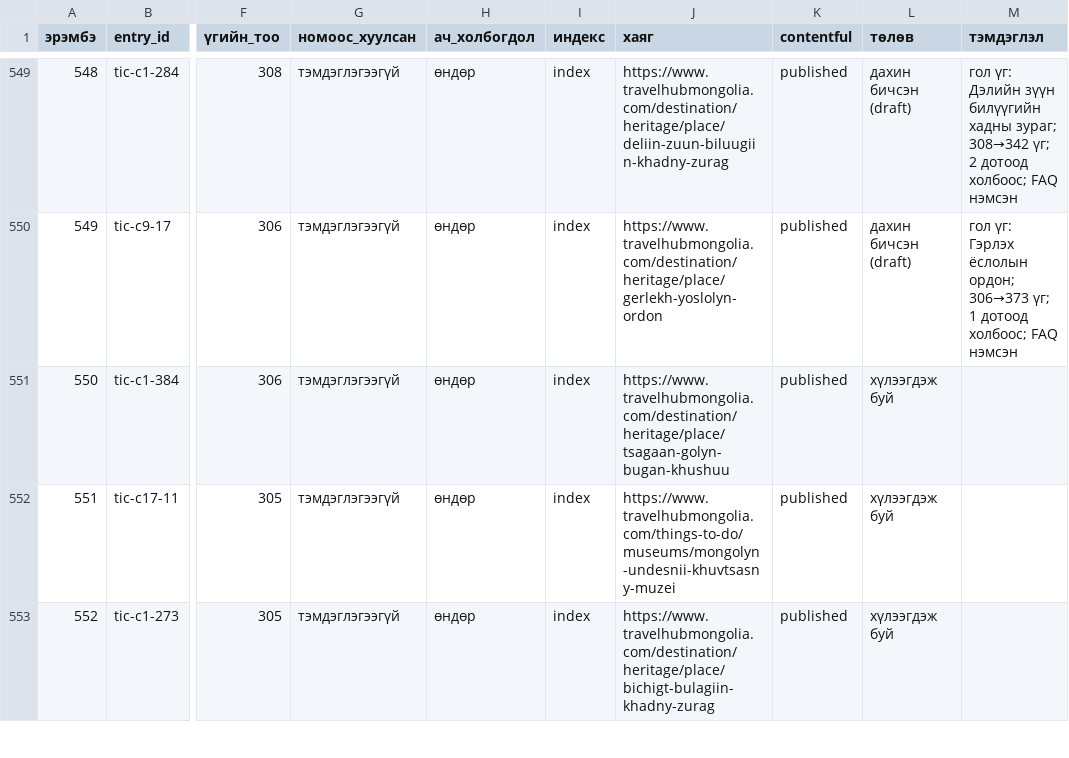
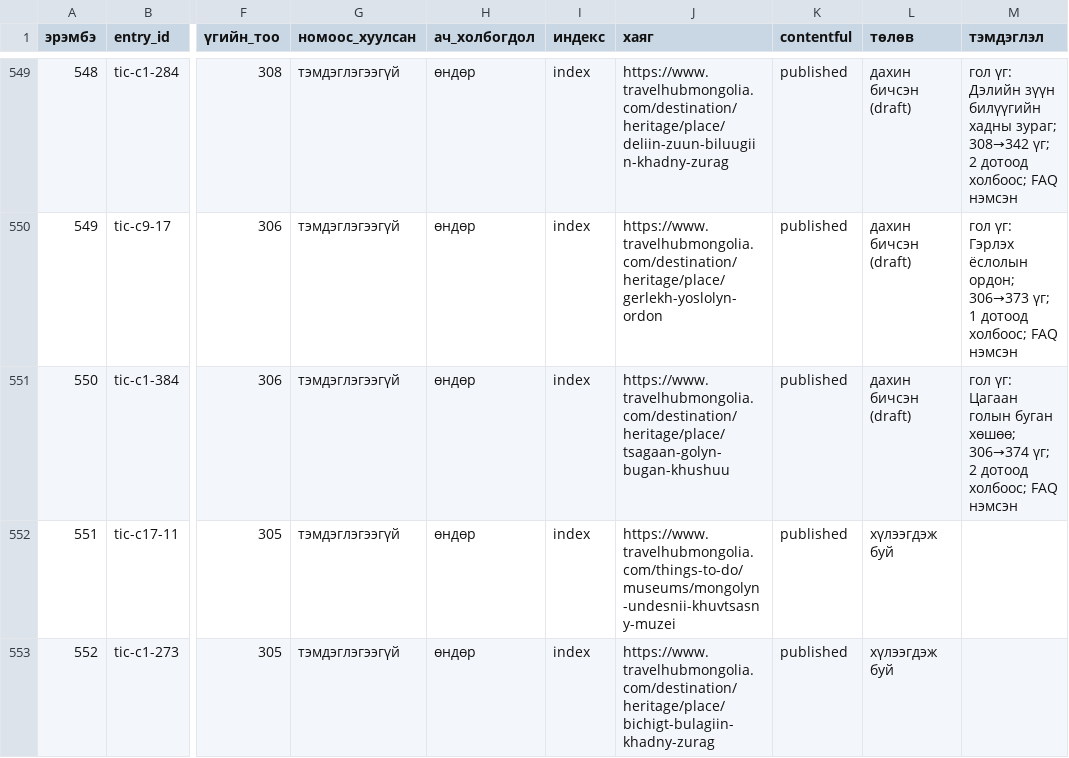
Before and after one commit to joinmemanager/travel-mongolia, a CSV file: docs/plan/rewrite-list.csv, drawn as a sheet; only a part is shown, gaps mark what is left out; the diff names each change by its address in the sheet, - before the commit and + after, or states it on an @@ line.

```diff
--- a/docs/plan/rewrite-list.csv
+++ b/docs/plan/rewrite-list.csv
-L551 (төлөв): хүлээгдэж буй
+L551 (төлөв): дахин бичсэн (draft)
-M551 (тэмдэглэл): (empty)
+M551 (тэмдэглэл): гол үг: Цагаан голын буган хөшөө; 306→374 үг; 2 дотоод холбоос; FAQ нэмсэн
```
Also changed, not shown: 2 other files.
